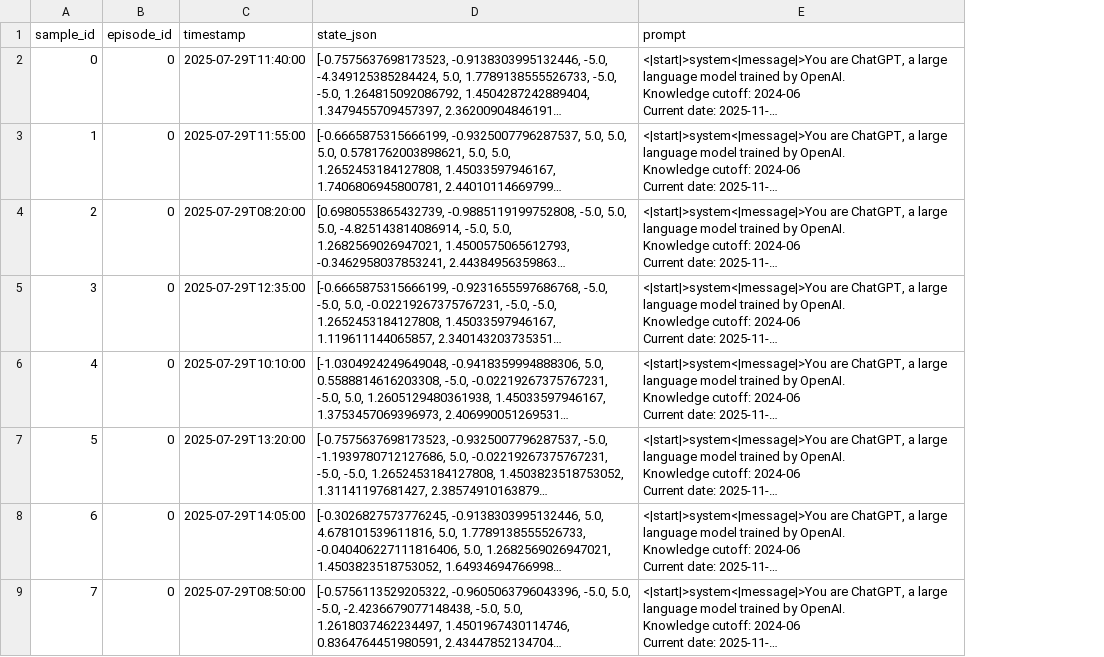
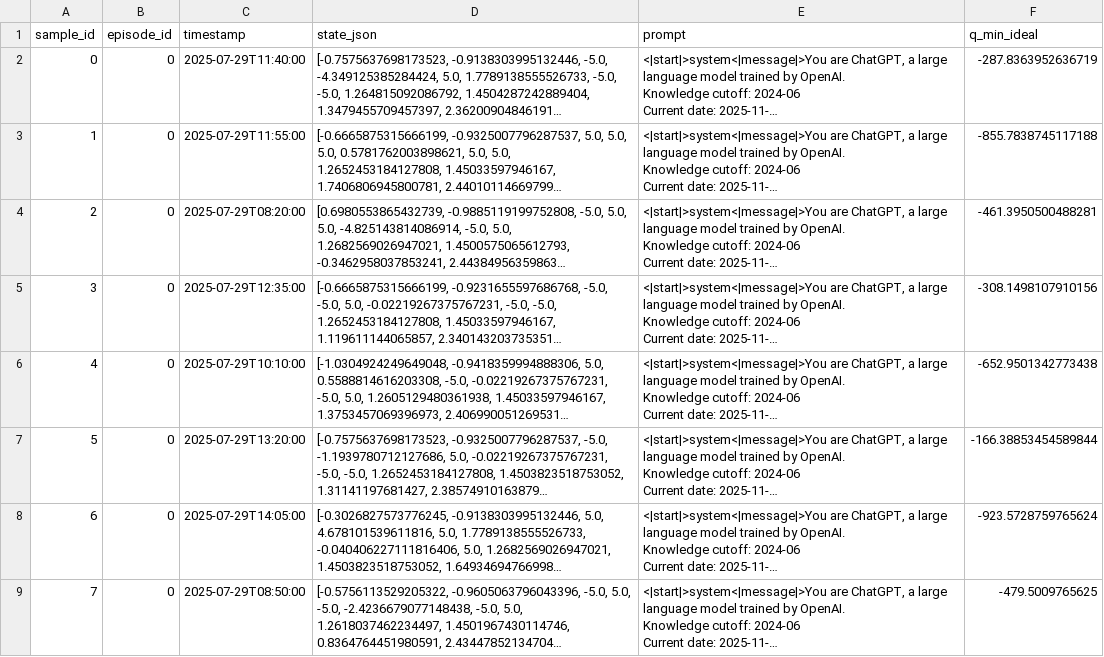
Before and after one commit to takumi0211/vav_grpo, a CSV file: data/vav_prompts_harmony.csv, drawn as a sheet; only a part is shown; long unchanged cells end in …; the diff names each change by its address in the sheet, - before the commit and + after, or states it on an @@ line.

Commit message:
add q_min_ideal

```diff
--- a/data/vav_prompts_harmony.csv
+++ b/data/vav_prompts_harmony.csv
+column F (q_min_ideal), rows 2-9: -287.8363952636719 | -855.7838745117188 | -461.3950500488281 | -308.1498107910156 | -652.9501342773438 | -166.38853454589844 | -923.5728759765624 | -479.5009765625
```
Also changed, not shown: 7 other files.
